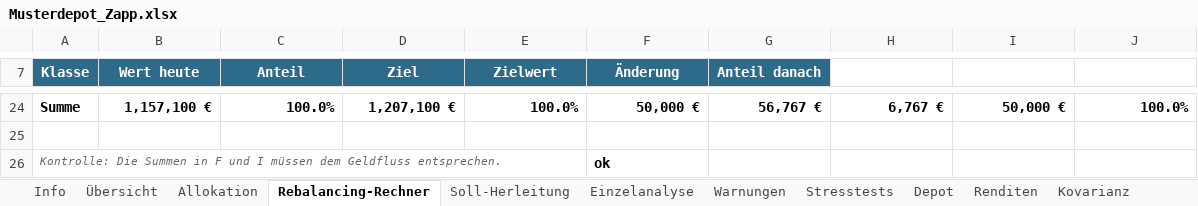
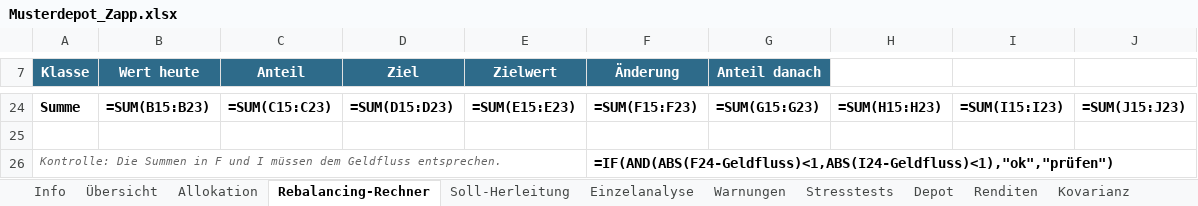
Before and after one commit to charly20000/charly20000.github.io, an Excel workbook: public/musterdepot/Musterdepot_Zapp.xlsx, sheet Rebalancing-Rechner, drawn as a sheet; only a part is shown, gaps mark what is left out; values as stored, in another font and other column widths than the file's, no borders; formulas without a stored value are shown as written; conditional formats not drawn; the diff covers the shown part only; the diff names each change by its address in the sheet, - before the commit and + after, or states it on an @@ line.

```diff
--- a/public/musterdepot/Musterdepot_Zapp.xlsx (sheet Rebalancing-Rechner)
+++ b/public/musterdepot/Musterdepot_Zapp.xlsx (sheet Rebalancing-Rechner)
-B24 (Wert heute): 1,157,100 €
+B24 (Wert heute): =SUM(B15:B23)
-C24 (Anteil): 100.0%
+C24 (Anteil): =SUM(C15:C23)
-D24 (Ziel): 1,207,100 €
+D24 (Ziel): =SUM(D15:D23)
-E24 (Zielwert): 100.0%
+E24 (Zielwert): =SUM(E15:E23)
-F24 (Änderung): 50,000 €
+F24 (Änderung): =SUM(F15:F23)
-G24 (Anteil danach): 56,767 €
+G24 (Anteil danach): =SUM(G15:G23)
-H24: 6,767 €
+H24: =SUM(H15:H23)
-I24: 50,000 €
+I24: =SUM(I15:I23)
-J24: 100.0%
+J24: =SUM(J15:J23)
-F26 (Änderung): ok
+F26 (Änderung): =IF(AND(ABS(F24-Geldfluss)<1,ABS(I24-Geldfluss)<1),"ok","prüfen")
```
Also changed, not shown: 9 added rows, 9 removed rows and 18 edited cells elsewhere in this sheet, sheet Depot, sheet Renditen, sheet Einzelanalyse, sheet Allokation, sheet Kovarianz, sheet Soll-Herleitung, 5 more sheets, charts or pictures.
